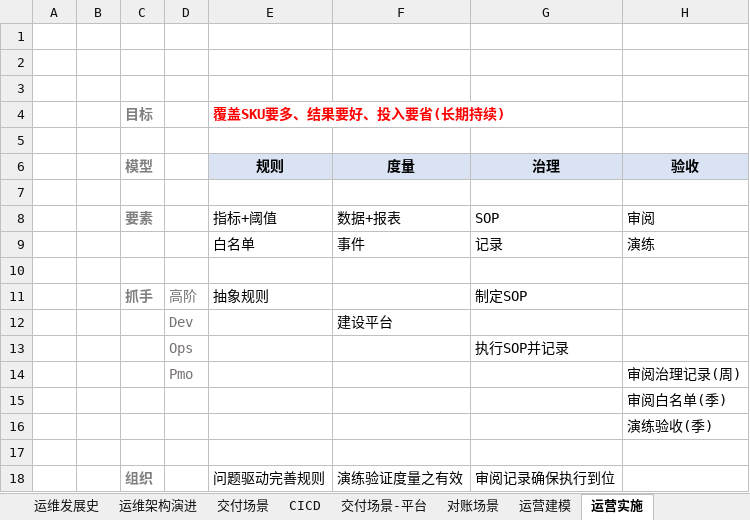
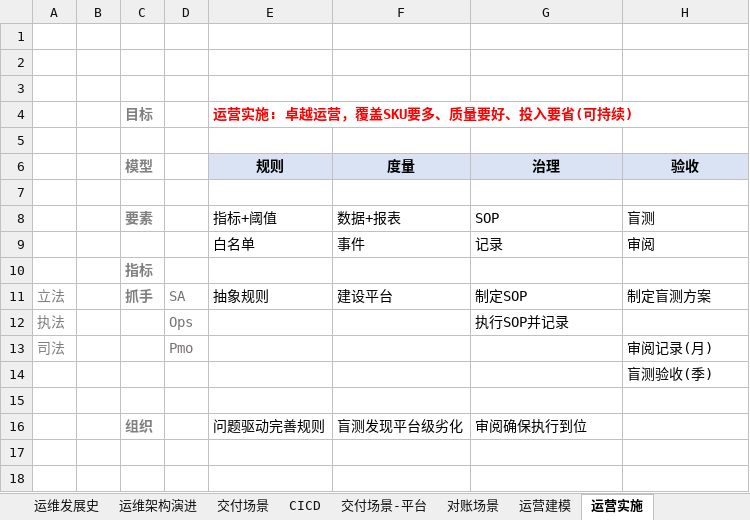
Before and after one commit to niean/niean.github.io, an Excel workbook: images/20220127/运维领域模型.xlsx, sheet 运营实施, drawn as a sheet; values as stored, in another font and other column widths than the file's, no borders; charts and pictures not drawn; removed rows and columns are numbered as before the commit, all else as after; the diff names each change by its address in the sheet, - before the commit and + after, or states it on an @@ line.

```diff
--- a/images/20220127/运维领域模型.xlsx (sheet 运营实施)
+++ b/images/20220127/运维领域模型.xlsx (sheet 运营实施)
-E4 (规则): 覆盖SKU要多、结果要好、投入要省(长期持续)
+E4 (规则): 运营实施: 卓越运营，覆盖SKU要多、质量要好、投入要省(可持续)
-H8 (验收): 审阅
+H8 (验收): 盲测
-H9 (验收): 演练
+H9 (验收): 审阅
+row 10:  |  | 指标
+row 11: 立法 |  | 抓手 | SA | 抽象规则 | 建设平台 | 制定SOP | 制定盲测方案
+row 12: 执法 |  |  | Ops |  |  | 执行SOP并记录
+row 13: 司法 |  |  | Pmo |  |  |  | 审阅记录(月)
+row 14:  |  |  |  |  |  |  | 盲测验收(季)
-row 11:  |  | 抓手 | 高阶 | 抽象规则 |  | 制定SOP
-row 12:  |  |  | Dev |  | 建设平台
-row 13:  |  |  | Ops |  |  | 执行SOP并记录
-row 14:  |  |  | Pmo |  |  |  | 审阅治理记录(周)
-row 15:  |  |  |  |  |  |  | 审阅白名单(季)
-row 16:  |  |  |  |  |  |  | 演练验收(季)
-row 17: (empty)
-F16 (度量): 演练验证度量之有效
+F16 (度量): 盲测发现平台级劣化
-G16 (治理): 审阅记录确保执行到位
+G16 (治理): 审阅确保执行到位
```
Also changed, not shown: charts or pictures, 6 other files.
